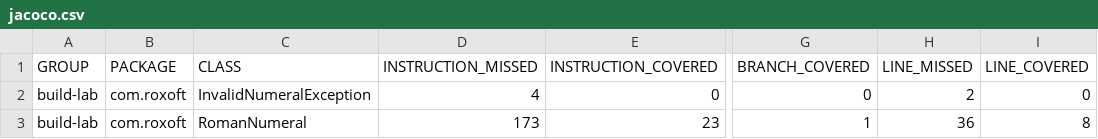
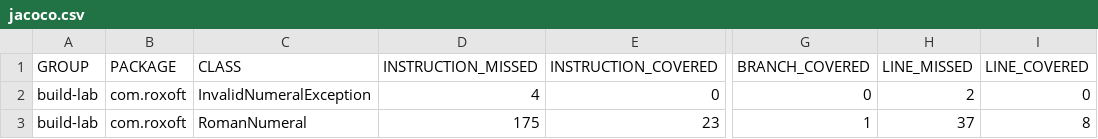
Before and after one commit to rossdrew/build-lab, a CSV file: jacoco/jacoco.csv, drawn as a sheet; only a part is shown, gaps mark what is left out; the diff names each change by its address in the sheet, - before the commit and + after, or states it on an @@ line.

```diff
--- a/jacoco/jacoco.csv
+++ b/jacoco/jacoco.csv
-D3 (INSTRUCTION_MISSED): 173
+D3 (INSTRUCTION_MISSED): 175
-H3 (LINE_MISSED): 36
+H3 (LINE_MISSED): 37
```
Also changed, not shown: 11 other files.
